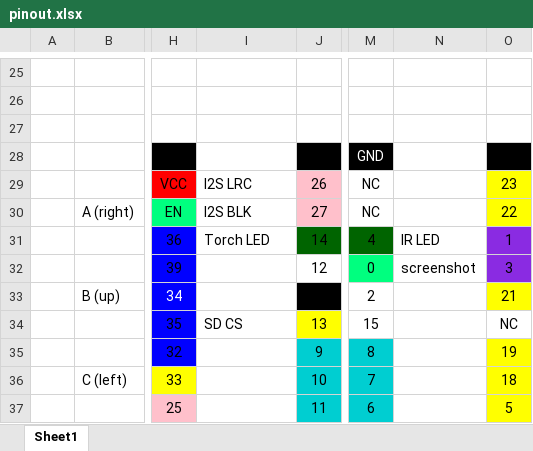
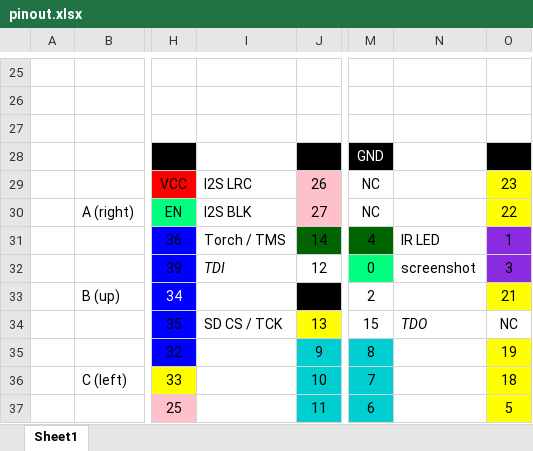
Before and after one commit to atctwo/watch-II, an Excel workbook: extras/pinout.xlsx, sheet Sheet1, drawn as a sheet; only a part is shown, gaps mark what is left out; values as stored, in another font and other column widths than the file's, no borders; charts and pictures not drawn; the diff names each change by its address in the sheet, - before the commit and + after, or states it on an @@ line.

Commit message:
updated system to esp-idf-v4.0.1 and added jtag pins to pinout

```diff
--- a/extras/pinout.xlsx (sheet Sheet1)
+++ b/extras/pinout.xlsx (sheet Sheet1)
-I31: Torch LED
+I31: Torch / TMS
-I32: (empty)
+I32: TDI
-I34: SD CS
+I34: SD CS / TCK
-N34: (empty)
+N34: TDO
```
Also changed, not shown: charts or pictures, 4 other files.
